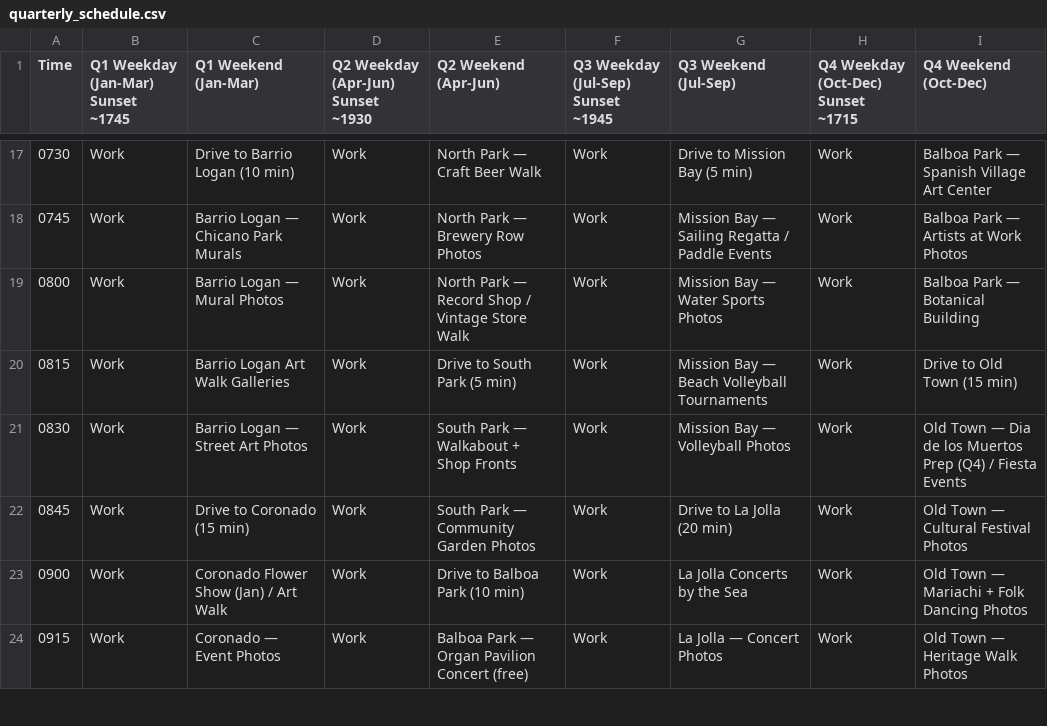
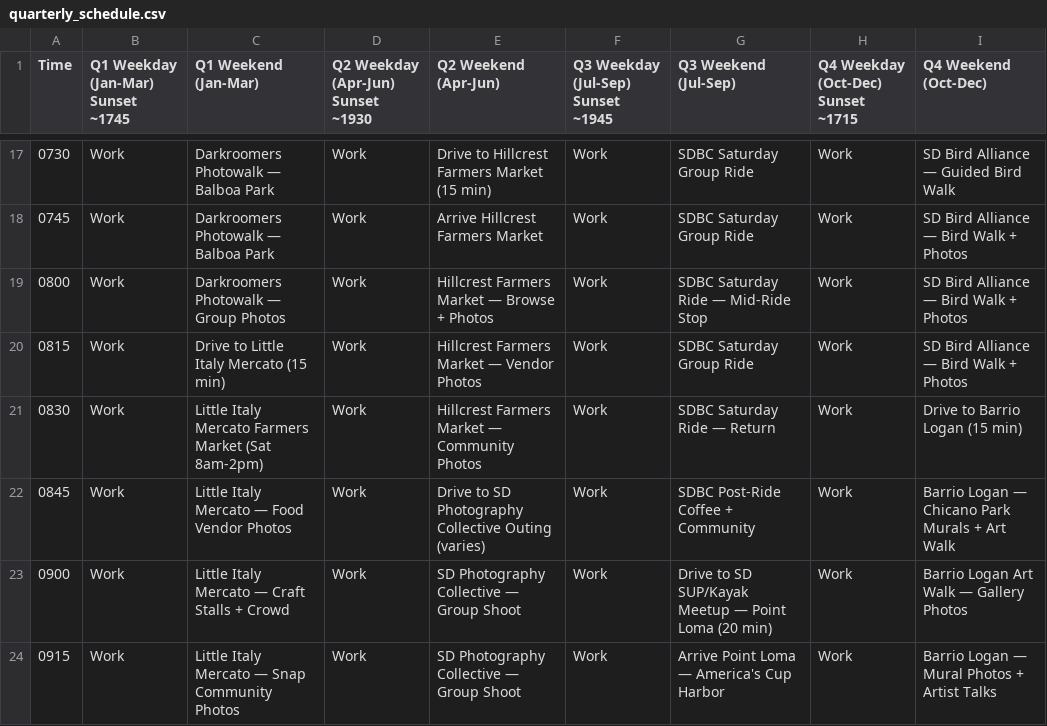
Before and after one commit to timholm/workflow, a CSV file: quarterly_schedule.csv, drawn as a sheet; only a part is shown, gaps mark what is left out; the diff covers the shown part only.

```diff
--- a/quarterly_schedule.csv
+++ b/quarterly_schedule.csv
@@ -17,8 +17,8 @@ Time,Q1 Weekday (Jan-Mar) Sunset ~1745,Q1 Weekend (Jan-Mar),Q2 Weekday (Apr-Jun)
-0730,Work,Drive to Barrio Logan (10 min),Work,North Park — Craft Beer Walk,Work,Drive to Mission Bay (5 min),Work,Balboa Park — Spanish Village Art Center
-0745,Work,Barrio Logan — Chicano Park Murals,Work,North Park — Brewery Row Photos,Work,Mission Bay — Sailing Regatta / Paddle Events,Work,Balboa Park — Artists at Work Photos
-0800,Work,Barrio Logan — Mural Photos,Work,North Park — Record Shop / Vintage Store Walk,Work,Mission Bay — Water Sports Photos,Work,Balboa Park — Botanical Building
-0815,Work,Barrio Logan Art Walk Galleries,Work,Drive to South Park (5 min),Work,Mission Bay — Beach Volleyball Tournaments,Work,Drive to Old Town (15 min)
-0830,Work,Barrio Logan — Street Art Photos,Work,South Park — Walkabout + Shop Fronts,Work,Mission Bay — Volleyball Photos,Work,Old Town — Dia de los Muertos Prep (Q4) / Fiesta Events
-0845,Work,Drive to Coronado (15 min),Work,South Park — Community Garden Photos,Work,Drive to La Jolla (20 min),Work,Old Town — Cultural Festival Photos
-0900,Work,Coronado Flower Show (Jan) / Art Walk,Work,Drive to Balboa Park (10 min),Work,La Jolla Concerts by the Sea,Work,Old Town — Mariachi + Folk Dancing Photos
-0915,Work,Coronado — Event Photos,Work,Balboa Park — Organ Pavilion Concert (free),Work,La Jolla — Concert Photos,Work,Old Town — Heritage Walk Photos
+0730,Work,Darkroomers Photowalk — Balboa Park,Work,Drive to Hillcrest Farmers Market (15 min),Work,SDBC Saturday Group Ride,Work,SD Bird Alliance — Guided Bird Walk
+0745,Work,Darkroomers Photowalk — Balboa Park,Work,Arrive Hillcrest Farmers Market,Work,SDBC Saturday Group Ride,Work,SD Bird Alliance — Bird Walk + Photos
+0800,Work,Darkroomers Photowalk — Group Photos,Work,Hillcrest Farmers Market — Browse + Photos,Work,SDBC Saturday Ride — Mid-Ride Stop,Work,SD Bird Alliance — Bird Walk + Photos
+0815,Work,Drive to Little Italy Mercato (15 min),Work,Hillcrest Farmers Market — Vendor Photos,Work,SDBC Saturday Group Ride,Work,SD Bird Alliance — Bird Walk + Photos
+0830,Work,Little Italy Mercato Farmers Market (Sat 8am-2pm),Work,Hillcrest Farmers Market — Community Photos,Work,SDBC Saturday Ride — Return,Work,Drive to Barrio Logan (15 min)
+0845,Work,Little Italy Mercato — Food Vendor Photos,Work,Drive to SD Photography Collective Outing (varies),Work,SDBC Post-Ride Coffee + Community,Work,Barrio Logan — Chicano Park Murals + Art Walk
+0900,Work,Little Italy Mercato — Craft Stalls + Crowd,Work,SD Photography Collective — Group Shoot,Work,Drive to SD SUP/Kayak Meetup — Point Loma (20 min),Work,Barrio Logan Art Walk — Gallery Photos
+0915,Work,Little Italy Mercato — Snap Community Photos,Work,SD Photography Collective — Group Shoot,Work,Arrive Point Loma — America's Cup Harbor,Work,Barrio Logan — Mural Photos + Artist Talks
```
Also changed, not shown: 168 edited cells elsewhere in this file.
